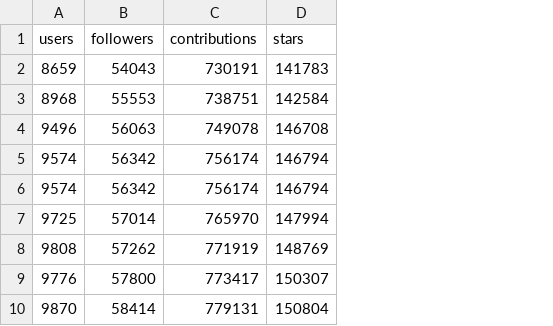
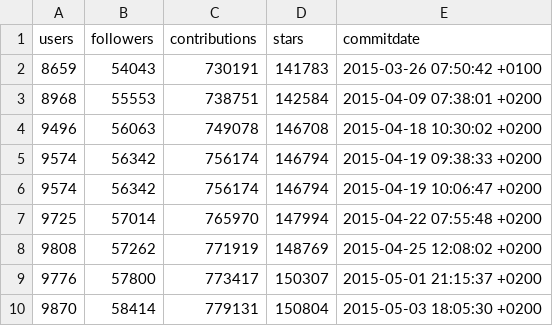
Before and after one commit to JJ/gh-in-spain-2016, a CSV file: data/aggregated-top-Spain-evol.csv, drawn as a sheet; only a part is shown; the diff names each change by its address in the sheet, - before the commit and + after, or states it on an @@ line.

Commit message:
New user evolution with date

```diff
--- a/data/aggregated-top-Spain-evol.csv
+++ b/data/aggregated-top-Spain-evol.csv
+column E (commitdate), rows 2-10: 2015-03-26 07:50:42 +0100 | 2015-04-09 07:38:01 +0200 | 2015-04-18 10:30:02 +0200 | 2015-04-19 09:38:33 +0200 | 2015-04-19 10:06:47 +0200 | 2015-04-22 07:55:48 +0200 | 2015-04-25 12:08:02 +0200 | 2015-05-01 21:15:37 +0200 | 2015-05-03 18:05:30 +0200
```
